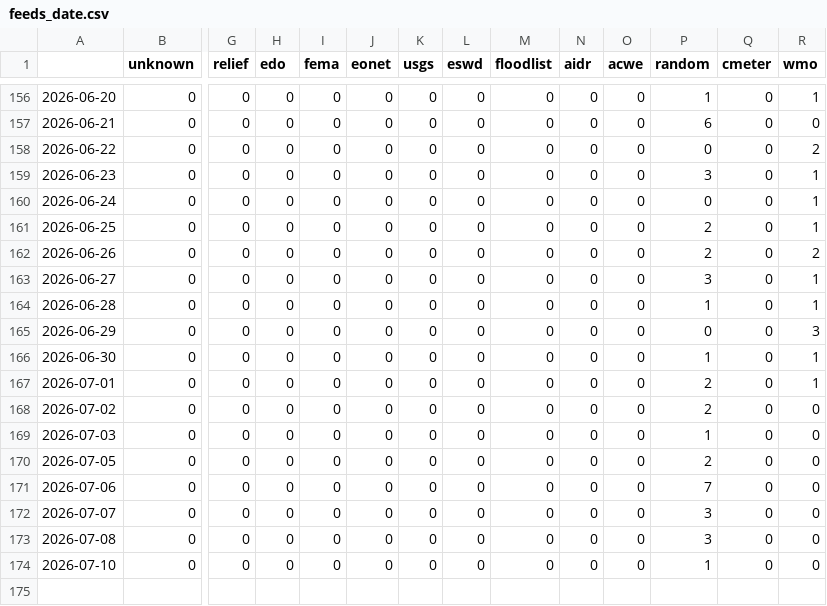
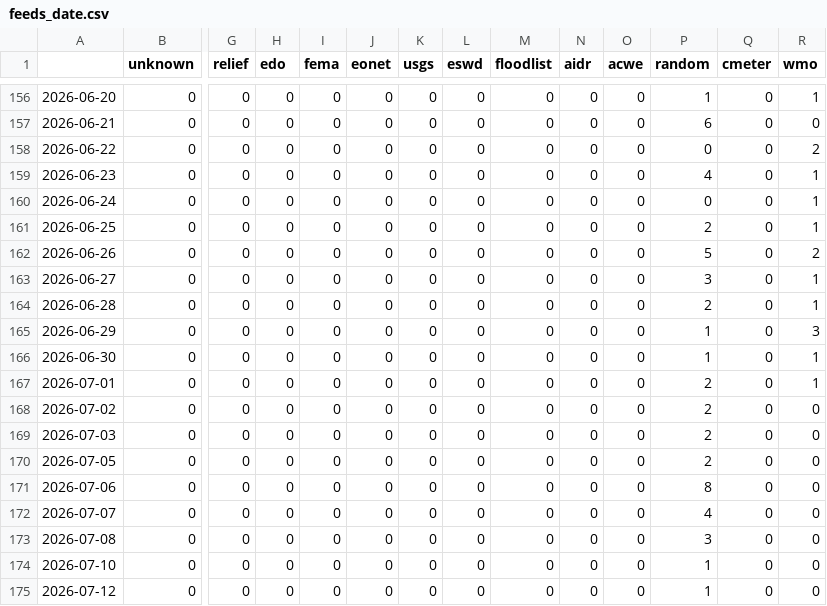
Before and after one commit to hannak555-news/polishExtremes, a CSV file: csv/feeds_date.csv, drawn as a sheet; only a part is shown, gaps mark what is left out; rows hold the shown columns only; the diff names each change by its address in the sheet, - before the commit and + after, or states it on an @@ line.

```diff
--- a/csv/feeds_date.csv
+++ b/csv/feeds_date.csv
-P159 (random): 3
+P159 (random): 4
-P162 (random): 2
+P162 (random): 5
-P164 (random): 1
+P164 (random): 2
-P165 (random): 0
+P165 (random): 1
-P169 (random): 1
+P169 (random): 2
-P171 (random): 7
+P171 (random): 8
-P172 (random): 3
+P172 (random): 4
+row 175: 2026-07-12 | 0 | 0 | 0 | 0 | 0 | 0 | 0 | 0 | 0 | 0 | 1 | 0 | 0
```
Also changed, not shown: csv/extremes_date.csv, 9 other files.
